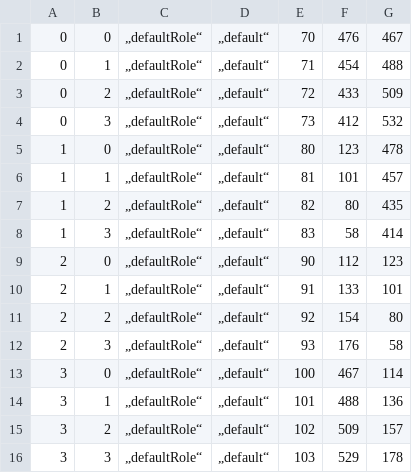
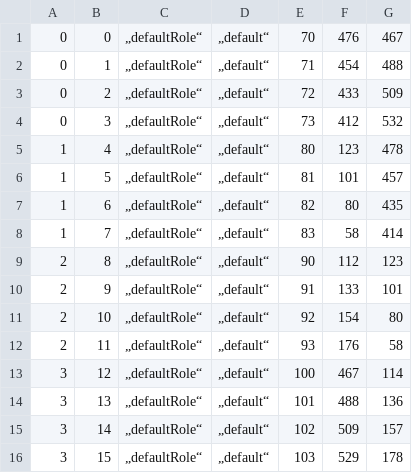
Before and after one commit to MarkusBuechler/SE2017SS-DOG, a CSV file: resources/Figures.csv, drawn as a sheet.

Commit message:
showing current fig in gui Correct changing figure when changing player

```diff
--- a/resources/Figures.csv
+++ b/resources/Figures.csv
@@ -4,13 +4,13 @@
 0;3;„defaultRole“;„default“;73;412;532
-1;0;„defaultRole“;„default“;80;123;478
-1;1;„defaultRole“;„default“;81;101;457
-1;2;„defaultRole“;„default“;82;80;435
-1;3;„defaultRole“;„default“;83;58;414
-2;0;„defaultRole“;„default“;90;112;123
-2;1;„defaultRole“;„default“;91;133;101
-2;2;„defaultRole“;„default“;92;154;80
-2;3;„defaultRole“;„default“;93;176;58
-3;0;„defaultRole“;„default“;100;467;114
-3;1;„defaultRole“;„default“;101;488;136
-3;2;„defaultRole“;„default“;102;509;157
-3;3;„defaultRole“;„default“;103;529;178
+1;4;„defaultRole“;„default“;80;123;478
+1;5;„defaultRole“;„default“;81;101;457
+1;6;„defaultRole“;„default“;82;80;435
+1;7;„defaultRole“;„default“;83;58;414
+2;8;„defaultRole“;„default“;90;112;123
+2;9;„defaultRole“;„default“;91;133;101
+2;10;„defaultRole“;„default“;92;154;80
+2;11;„defaultRole“;„default“;93;176;58
+3;12;„defaultRole“;„default“;100;467;114
+3;13;„defaultRole“;„default“;101;488;136
+3;14;„defaultRole“;„default“;102;509;157
+3;15;„defaultRole“;„default“;103;529;178
```
Also changed, not shown: 3 other files.
